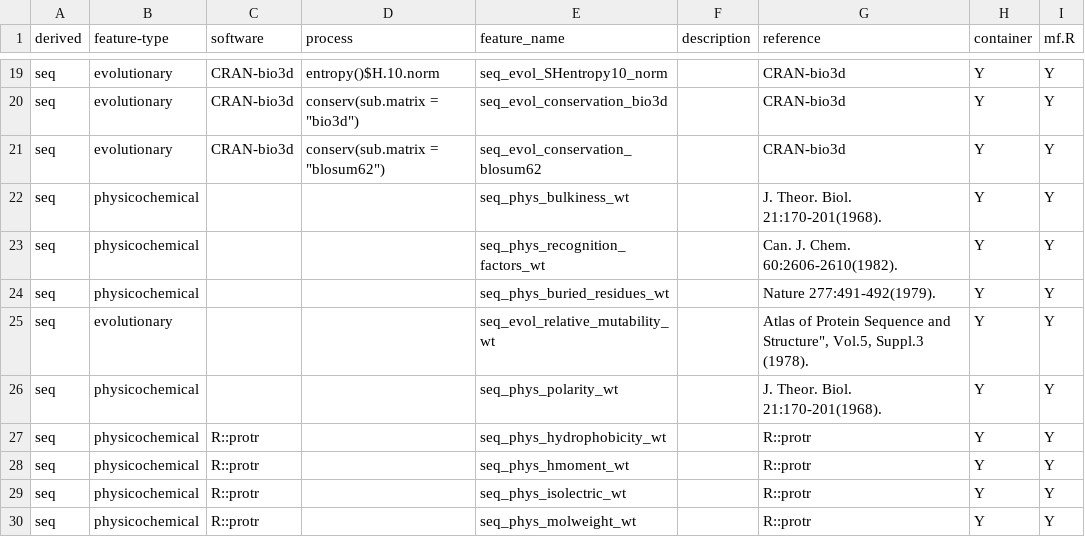
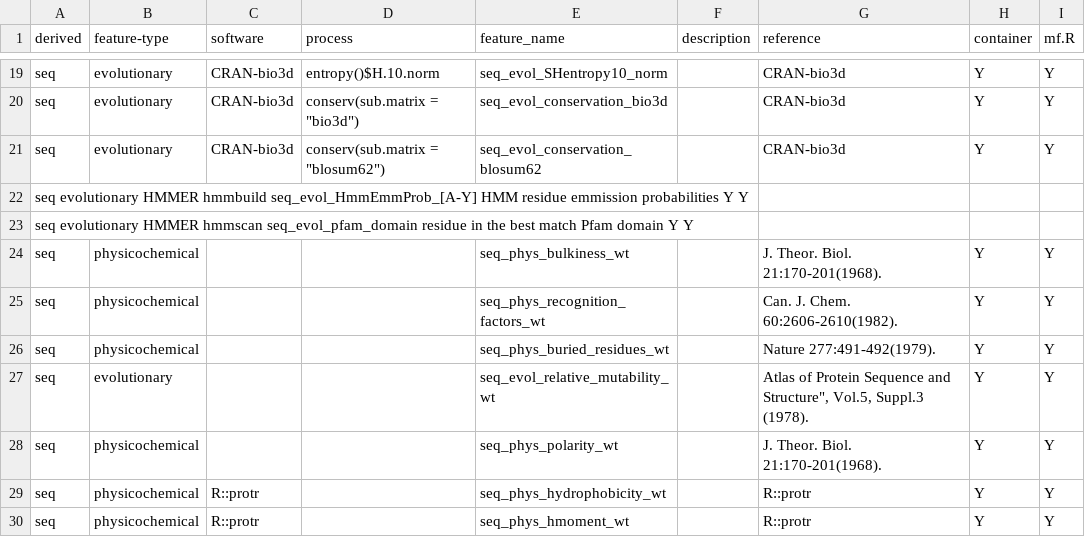
Before and after one commit to ojcharles/MutationFeatures, a TSV file: feature_table.tsv, drawn as a sheet; only a part is shown, gaps mark what is left out; the shorter side is filled out with more unchanged rows.

```diff
--- a/feature_table.tsv
+++ b/feature_table.tsv
@@ -21,2 +21,4 @@ seq	evolutionary	CRAN-bio3d	conserv(sub.matrix = "bio3d")	seq_evol_conservation_
 seq	evolutionary	CRAN-bio3d	conserv(sub.matrix = "blosum62")	seq_evol_conservation_blosum62		CRAN-bio3d	Y	Y
+seq evolutionary    HMMER   hmmbuild    seq_evol_HmmEmmProb_[A-Y]   HMM residue emmission probabilities     Y   Y
+seq evolutionary    HMMER   hmmscan seq_evol_pfam_domain    residue in the best match Pfam domain       Y   Y
 seq	physicochemical			seq_phys_bulkiness_wt		J. Theor. Biol. 21:170-201(1968).	Y	Y
```
Also changed, not shown: 2 other files.
